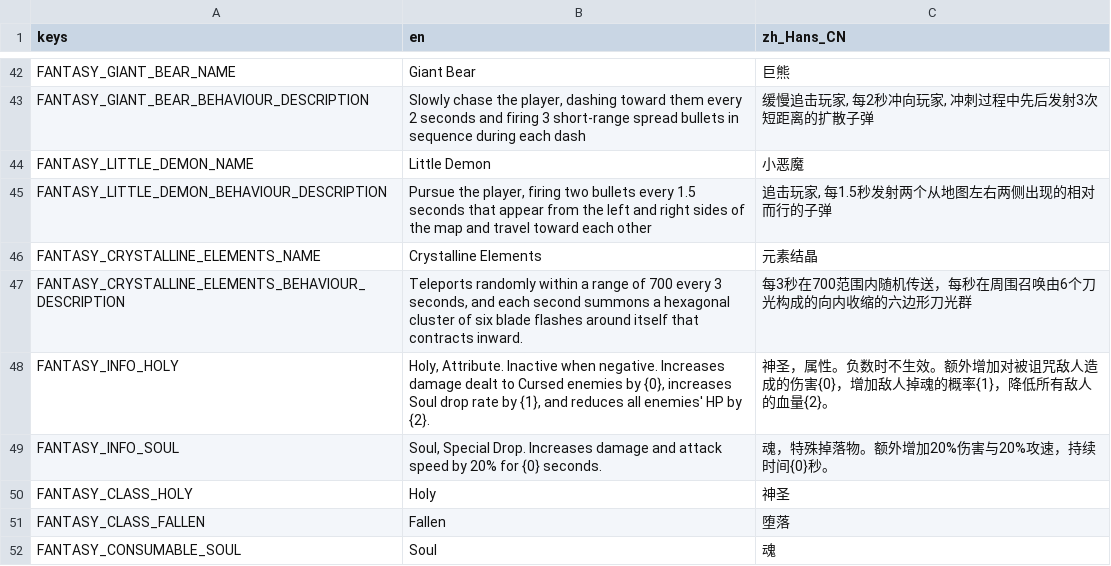
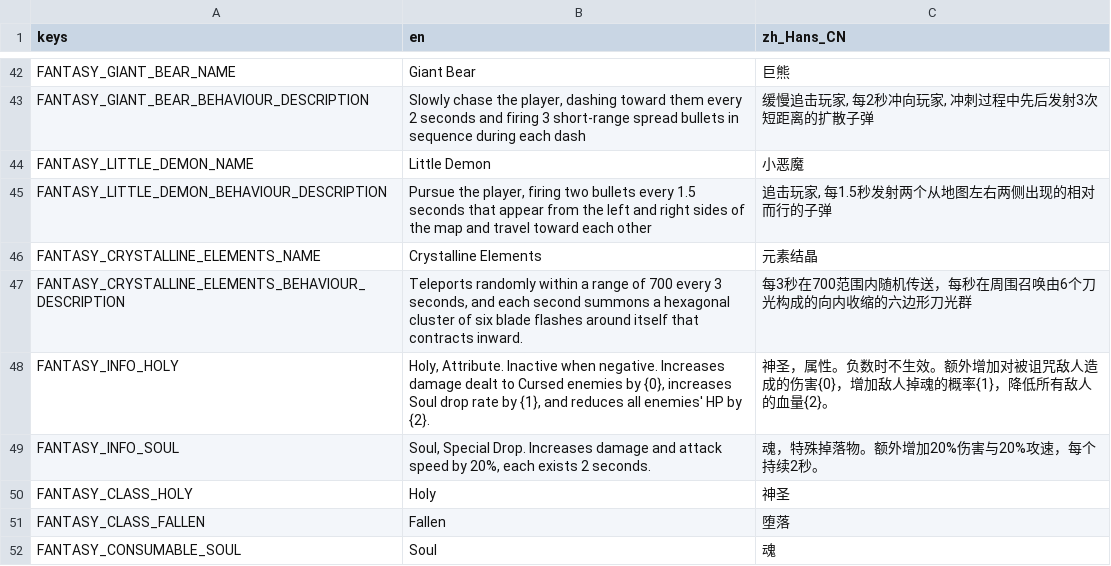
Before and after one commit to CYoJkoY/Yoko-Fantasy, a CSV file: translations/Fantasy.csv, drawn as a sheet; only a part is shown, gaps mark what is left out.

Commit message:
Refactor soul effect logic and update translations
Refactored soul effect application and decay logic for improved clarity and safety. Adjusted holy stat initialization and removed unused effect. Updated soul drop chance calculation and revised translation strings for soul effect duration.

```diff
--- a/translations/Fantasy.csv
+++ b/translations/Fantasy.csv
@@ -48,3 +48,3 @@ FANTASY_CRYSTALLINE_ELEMENTS_BEHAVIOUR_DESCRIPTION,"Teleports randomly within a
 FANTASY_INFO_HOLY,"Holy, Attribute. Inactive when negative. Increases damage dealt to Cursed enemies by {0}, increases Soul drop rate by {1}, and reduces all enemies' HP by {2}.",神圣，属性。负数时不生效。额外增加对被诅咒敌人造成的伤害{0}，增加敌人掉魂的概率{1}，降低所有敌人的血量{2}。
-FANTASY_INFO_SOUL,"Soul, Special Drop. Increases damage and attack speed by 20% for {0} seconds.",魂，特殊掉落物。额外增加20%伤害与20%攻速，持续时间{0}秒。
+FANTASY_INFO_SOUL,"Soul, Special Drop. Increases damage and attack speed by 20%, each exists 2 seconds.",魂，特殊掉落物。额外增加20%伤害与20%攻速，每个持续2秒。
 FANTASY_CLASS_HOLY,Holy,神圣
```
Also changed, not shown: 5 other files.
